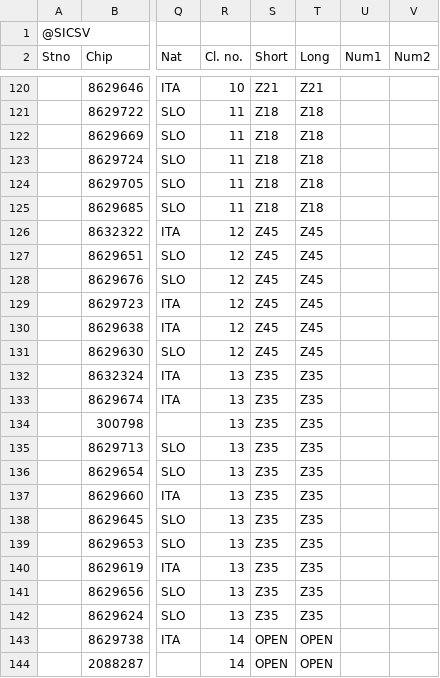
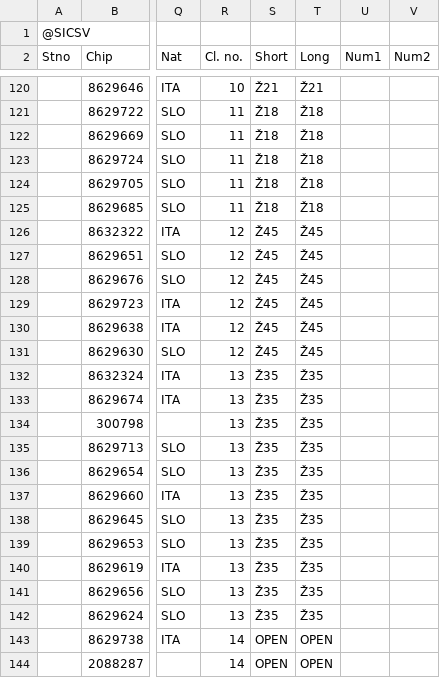
Before and after one commit to OZS-IT/SprintSOL, a CSV file: Rezultati/SSOL3.csv, drawn as a sheet; only a part is shown, gaps mark what is left out; the diff covers the shown part only; the diff names each change by its address in the sheet, - before the commit and + after, or states it on an @@ line.

```diff
--- a/Rezultati/SSOL3.csv
+++ b/Rezultati/SSOL3.csv
-S120 (Short): Z21
+S120 (Short): Ž21
-T120 (Long): Z21
+T120 (Long): Ž21
-S121:S125 (Short): Z18
+S121:S125 (Short): Ž18
-T121:T125 (Long): Z18
+T121:T125 (Long): Ž18
-S126:S131 (Short): Z45
+S126:S131 (Short): Ž45
-T126:T131 (Long): Z45
+T126:T131 (Long): Ž45
-S132:S142 (Short): Z35
+S132:S142 (Short): Ž35
-T132:T142 (Long): Z35
+T132:T142 (Long): Ž35
```
Also changed, not shown: 62 edited cells elsewhere in this file, Resna stanja/SSOL1.csv, Resna stanja/SSOL2.csv, 6 other files.
